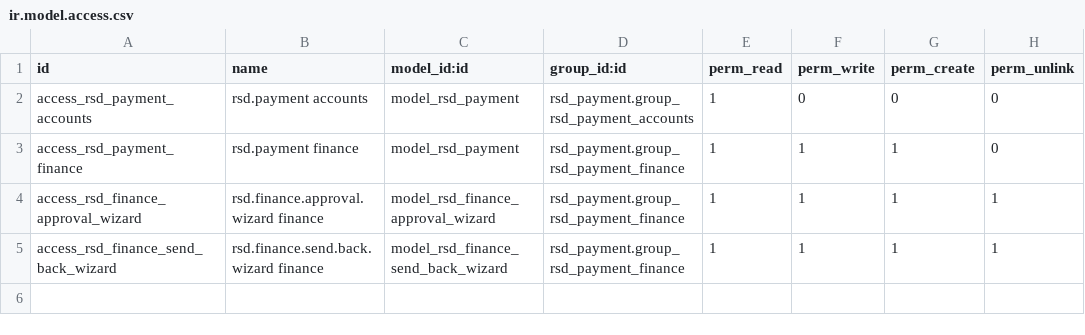
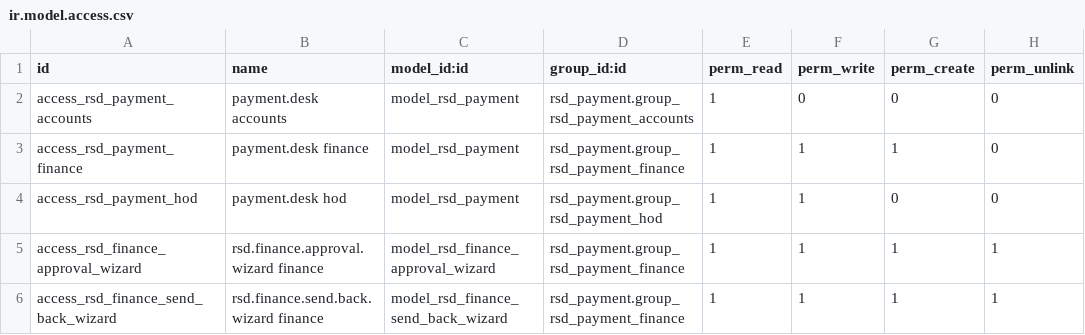
Before and after one commit to RSD-Polymers/rsdpolymers-odoo-addons, a CSV file: rsd_payment/security/ir.model.access.csv, drawn as a sheet.

Commit message:
Enhance Payment Desk workflow and payment status

```diff
--- a/rsd_payment/security/ir.model.access.csv
+++ b/rsd_payment/security/ir.model.access.csv
@@ -1,4 +1,5 @@
 id,name,model_id:id,group_id:id,perm_read,perm_write,perm_create,perm_unlink
-access_rsd_payment_accounts,rsd.payment accounts,model_rsd_payment,rsd_payment.group_rsd_payment_accounts,1,0,0,0
-access_rsd_payment_finance,rsd.payment finance,model_rsd_payment,rsd_payment.group_rsd_payment_finance,1,1,1,0
+access_rsd_payment_accounts,payment.desk accounts,model_rsd_payment,rsd_payment.group_rsd_payment_accounts,1,0,0,0
+access_rsd_payment_finance,payment.desk finance,model_rsd_payment,rsd_payment.group_rsd_payment_finance,1,1,1,0
+access_rsd_payment_hod,payment.desk hod,model_rsd_payment,rsd_payment.group_rsd_payment_hod,1,1,0,0
 access_rsd_finance_approval_wizard,rsd.finance.approval.wizard finance,model_rsd_finance_approval_wizard,rsd_payment.group_rsd_payment_finance,1,1,1,1
```
Also changed, not shown: 8 other files.
